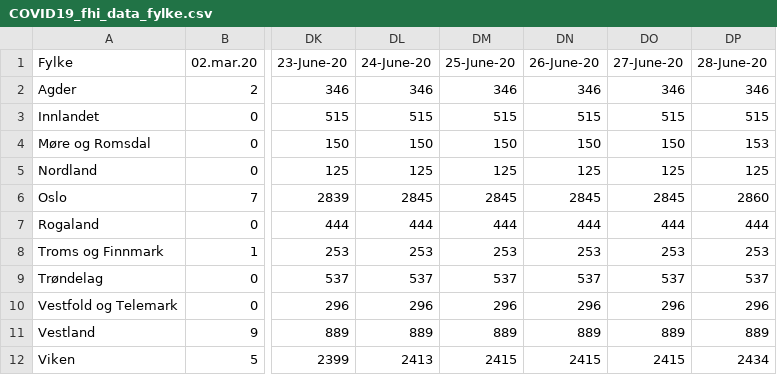
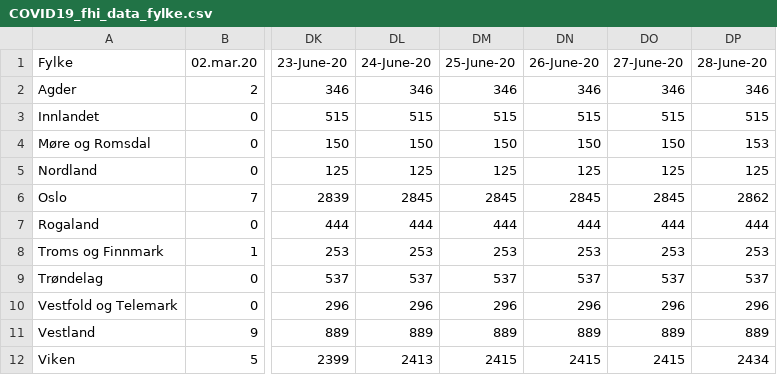
Before and after one commit to NRVA/COVID19_Norge, a CSV file: COVID19_fhi_data_fylke.csv, drawn as a sheet; only a part is shown, gaps mark what is left out; the diff names each change by its address in the sheet, - before the commit and + after, or states it on an @@ line.

Commit message:
Update COVID19_fhi_data_fylke.csv

```diff
--- a/COVID19_fhi_data_fylke.csv
+++ b/COVID19_fhi_data_fylke.csv
-DP6 (28-June-20): 2860
+DP6 (28-June-20): 2862
```
